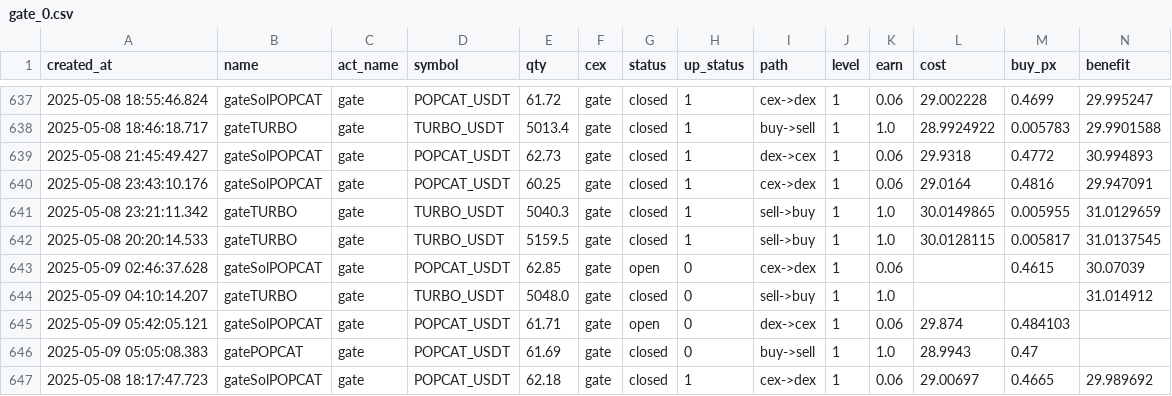
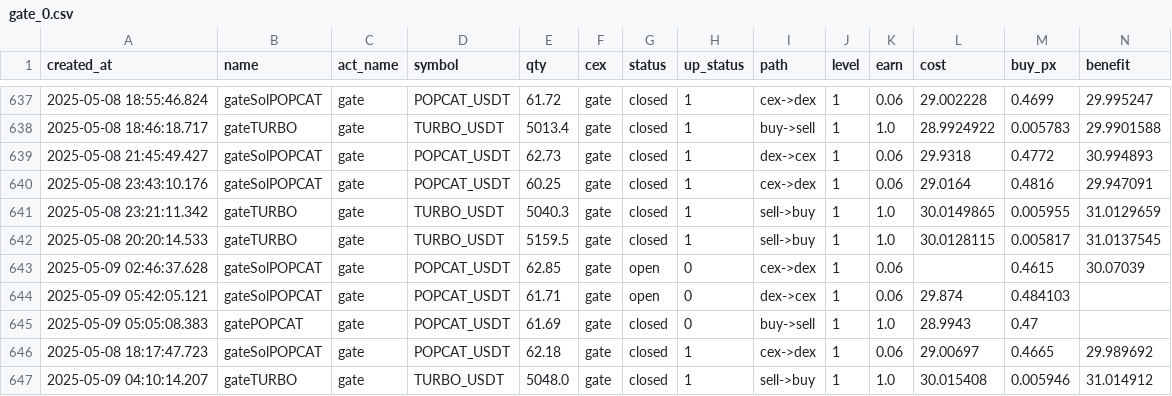
Before and after one commit to txnj/data, a CSV file: gate_0.csv, drawn as a sheet; only a part is shown, gaps mark what is left out; removed rows and columns are numbered as before the commit, all else as after; rows hold the shown columns only; the diff names each change by its address in the sheet, - before the commit and + after, or states it on an @@ line.

Commit message:
auto-sync

```diff
--- a/gate_0.csv
+++ b/gate_0.csv
-row 644: 2025-05-09 04:10:14.207 | gateTURBO | gate | TURBO_USDT | 5048.0 | gate | closed | 0 | sell->buy | 1 | 1.0 |  |  | 31.014912
+row 647: 2025-05-09 04:10:14.207 | gateTURBO | gate | TURBO_USDT | 5048.0 | gate | closed | 1 | sell->buy | 1 | 1.0 | 30.015408 | 0.005946 | 31.014912
```
